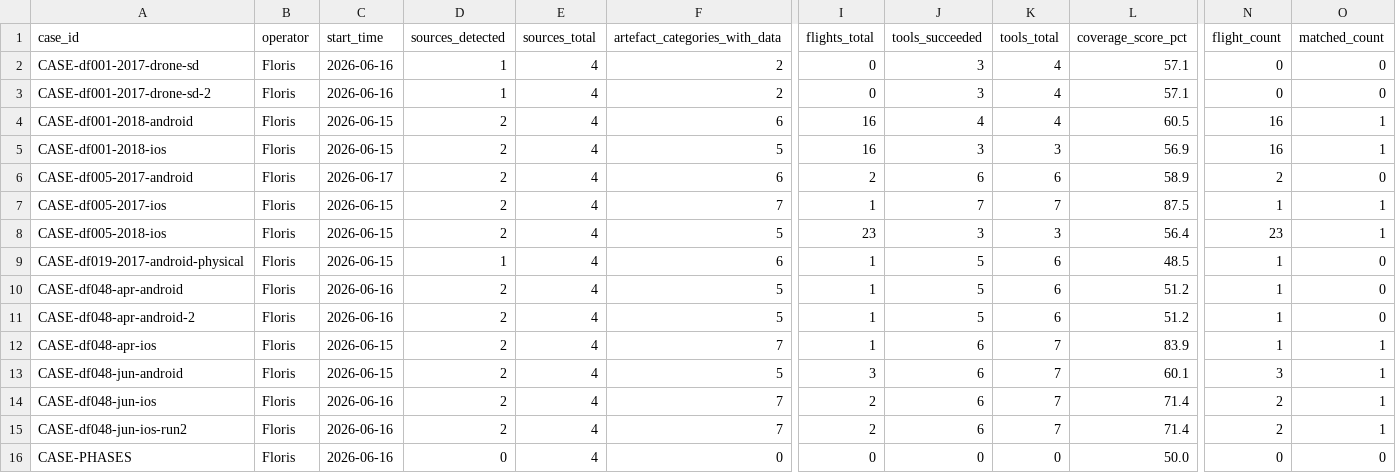
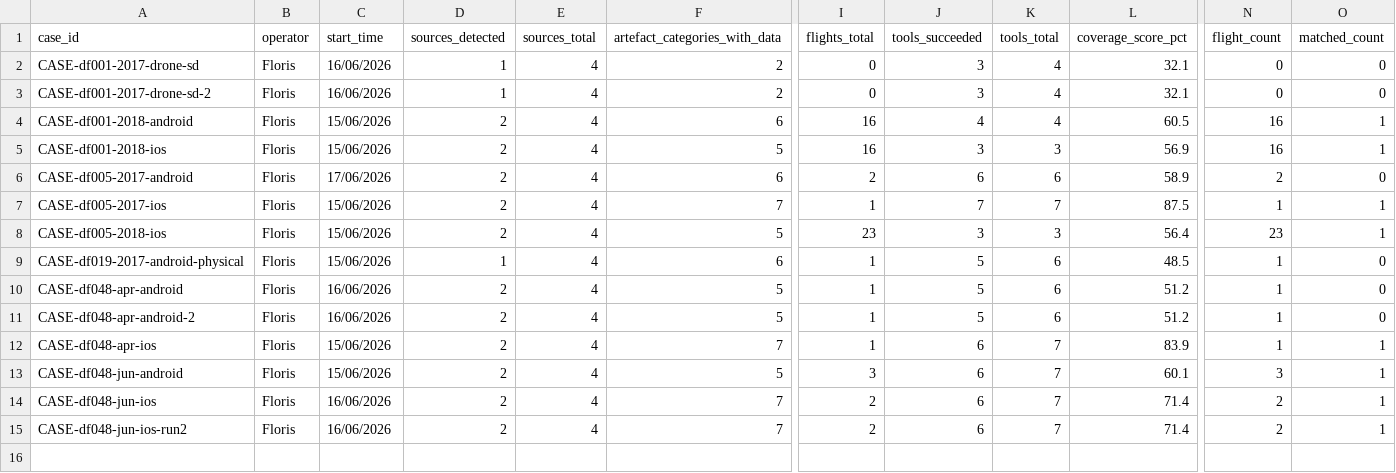
Before and after one commit to florisk2026/DFDOF, a CSV file: testing/pre_results/results_dt9.csv, drawn as a sheet; only a part is shown, gaps mark what is left out; rows hold the shown columns only; the diff names each change by its address in the sheet, - before the commit and + after, or states it on an @@ line.

Commit message:
Treat no flights now as dissatisfied (0) instead of (1)

```diff
--- a/testing/pre_results/results_dt9.csv
+++ b/testing/pre_results/results_dt9.csv
-C2:C3 (start_time): 2026-06-16
+C2:C3 (start_time): 16/06/2026
-L2:L3 (coverage_score_pct): 57.1
+L2:L3 (coverage_score_pct): 32.1
-C4:C5 (start_time): 2026-06-15
+C4:C5 (start_time): 15/06/2026
-C6 (start_time): 2026-06-17
+C6 (start_time): 17/06/2026
-C7:C9 (start_time): 2026-06-15
+C7:C9 (start_time): 15/06/2026
-C10:C11 (start_time): 2026-06-16
+C10:C11 (start_time): 16/06/2026
-C12:C13 (start_time): 2026-06-15
+C12:C13 (start_time): 15/06/2026
-C14:C15 (start_time): 2026-06-16
+C14:C15 (start_time): 16/06/2026
-row 16: CASE-PHASES | Floris | 2026-06-16 | 0 | 4 | 0 | 0 | 0 | 0 | 50.0 | 0 | 0
```
Also changed, not shown: 1 other file.
